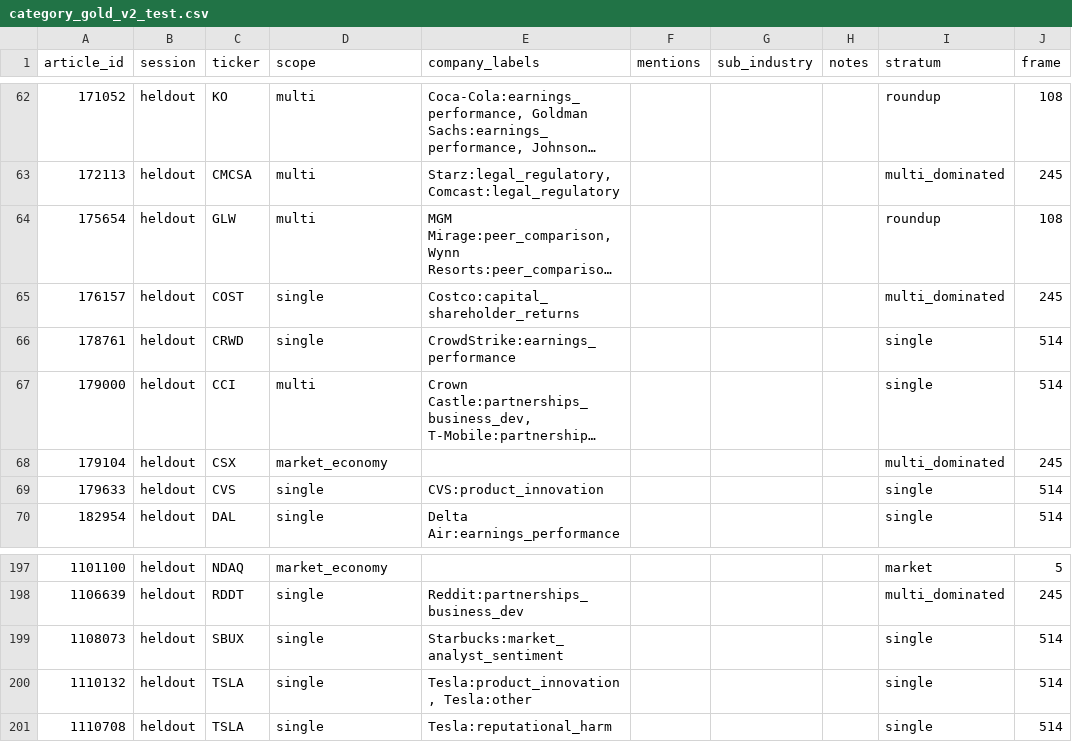
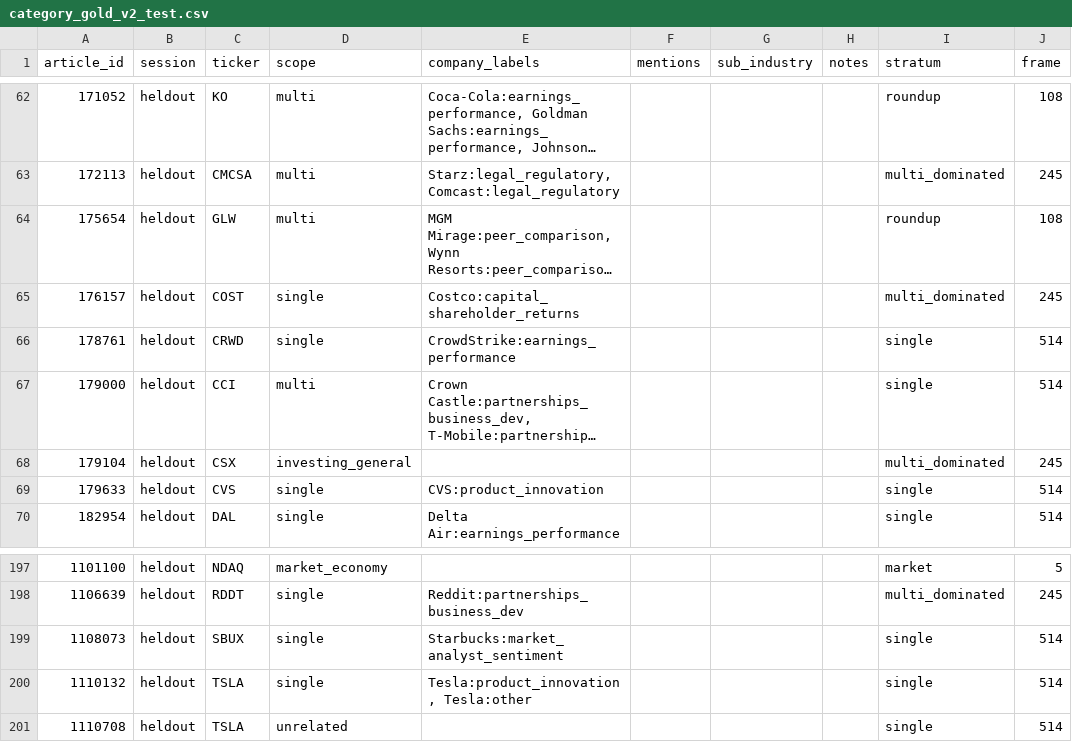
Before and after one commit to gamug/portfolio-nlp, a CSV file: gold/category_gold_v2_test.csv, drawn as a sheet; only a part is shown, gaps mark what is left out; long unchanged cells end in …; the diff covers the shown part only; the diff names each change by its address in the sheet, - before the commit and + after, or states it on an @@ line.

```diff
--- a/gold/category_gold_v2_test.csv
+++ b/gold/category_gold_v2_test.csv
-D68 (scope): market_economy
+D68 (scope): investing_general
-D201 (scope): single
+D201 (scope): unrelated
-E201 (company_labels): Tesla:reputational_harm
+E201 (company_labels): (empty)
```
Also changed, not shown: 28 edited cells elsewhere in this file, gold/category_gold_v2.csv, 12 other files.
